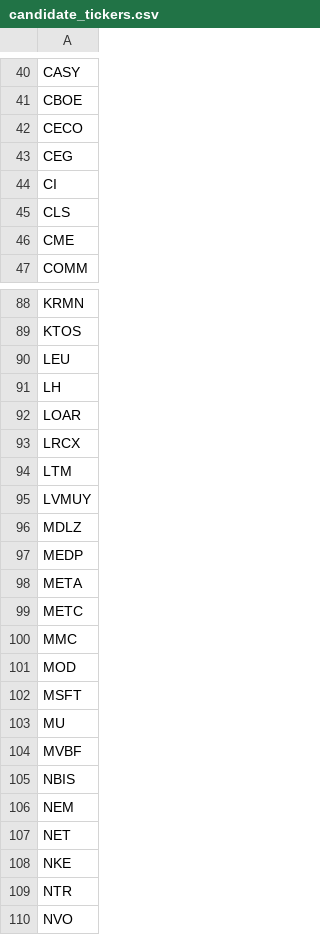
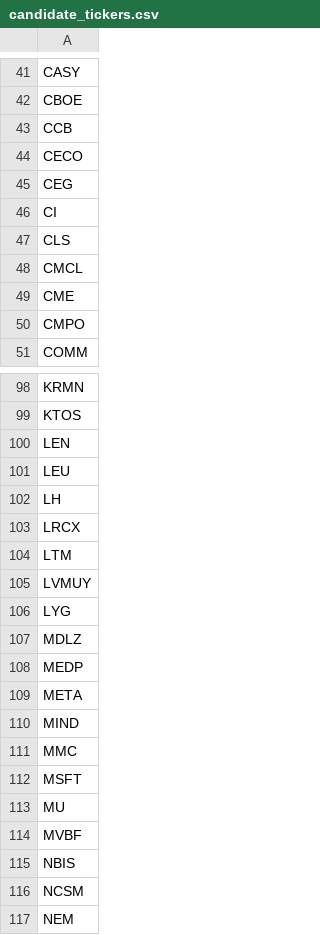
Before and after one commit to dakara32/GPT_Code, a CSV file: candidate_tickers.csv, drawn as a sheet; only a part is shown, gaps mark what is left out; the shorter side is filled out with more unchanged rows; the diff covers the shown part only.

Commit message:
Update candidate tickers

```diff
--- a/candidate_tickers.csv
+++ b/candidate_tickers.csv
@@ -41,2 +42,3 @@ CASY
 CBOE
+CCB
 CECO
@@ -45,3 +47,5 @@ CI
 CLS
+CMCL
 CME
+CMPO
 COMM
@@ -89,5 +99,5 @@ KRMN
 KTOS
+LEN
 LEU
 LH
-LOAR
 LRCX
@@ -95,2 +105,3 @@ LTM
 LVMUY
+LYG
 MDLZ
@@ -98,5 +109,4 @@ MEDP
 META
-METC
+MIND
 MMC
-MOD
 MSFT
@@ -105,2 +115,3 @@ MVBF
 NBIS
+NCSM
 NEM
```
Also changed, not shown: 15 added rows, 1 removed row and 1 edited cell elsewhere in this file.
